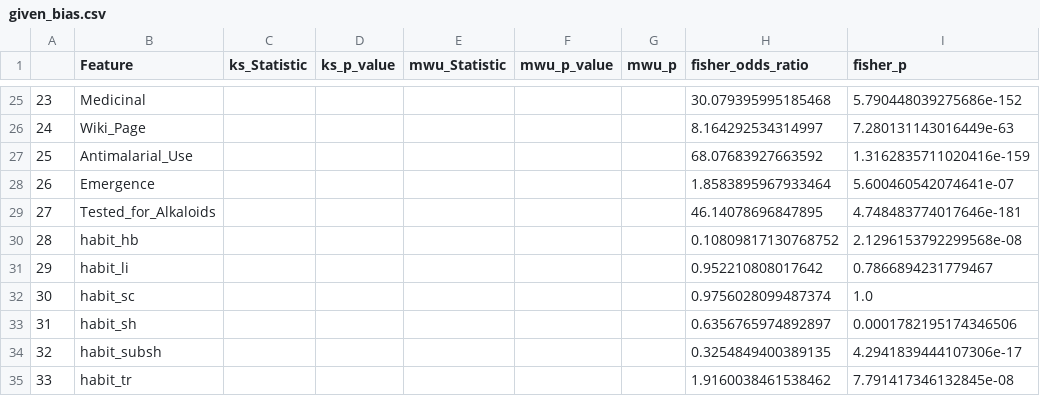
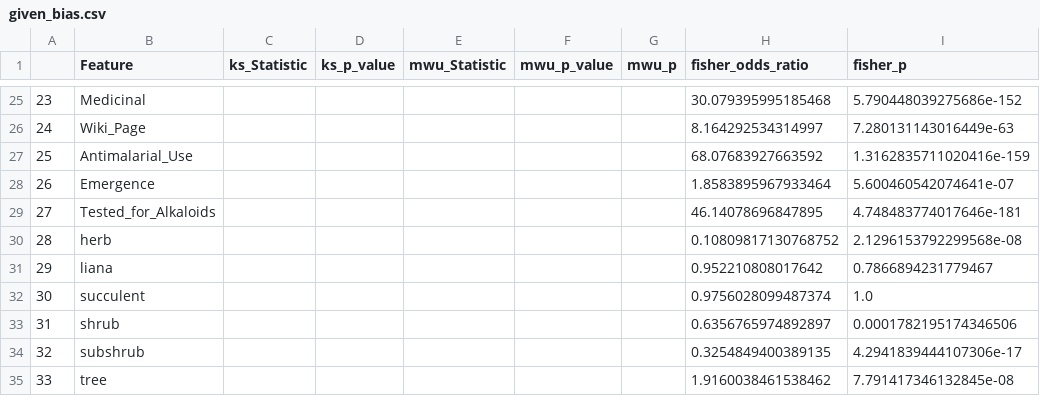
Before and after one commit to alrichardbollans/antimalarial_trait_predictions, a CSV file: bias_correction_and_summaries/outputs/quantifying bias/given_bias.csv, drawn as a sheet; only a part is shown, gaps mark what is left out; the diff names each change by its address in the sheet, - before the commit and + after, or states it on an @@ line.

```diff
--- a/bias_correction_and_summaries/outputs/quantifying bias/given_bias.csv
+++ b/bias_correction_and_summaries/outputs/quantifying bias/given_bias.csv
-B30 (Feature): habit_hb
+B30 (Feature): herb
-B31 (Feature): habit_li
+B31 (Feature): liana
-B32 (Feature): habit_sc
+B32 (Feature): succulent
-B33 (Feature): habit_sh
+B33 (Feature): shrub
-B34 (Feature): habit_subsh
+B34 (Feature): subshrub
-B35 (Feature): habit_tr
+B35 (Feature): tree
```
Also changed, not shown: bias_correction_and_summaries/outputs/quantifying bias/given_bias_corrected.csv, 4 other files.
